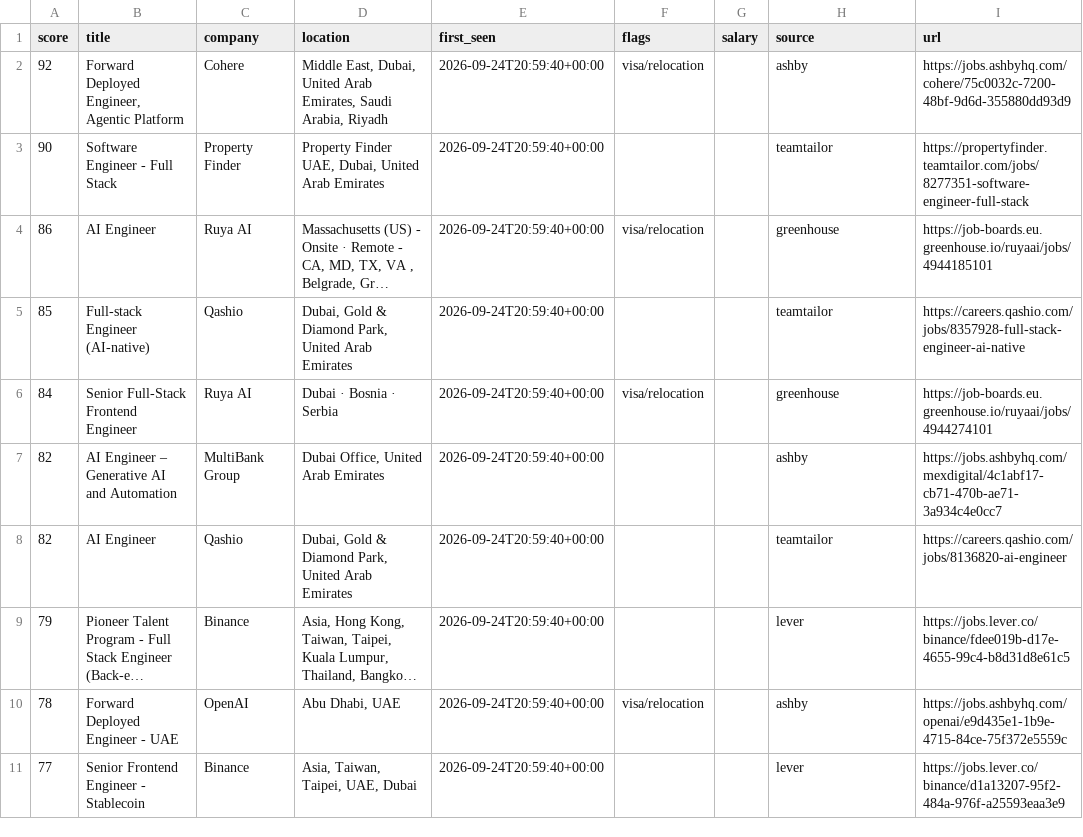
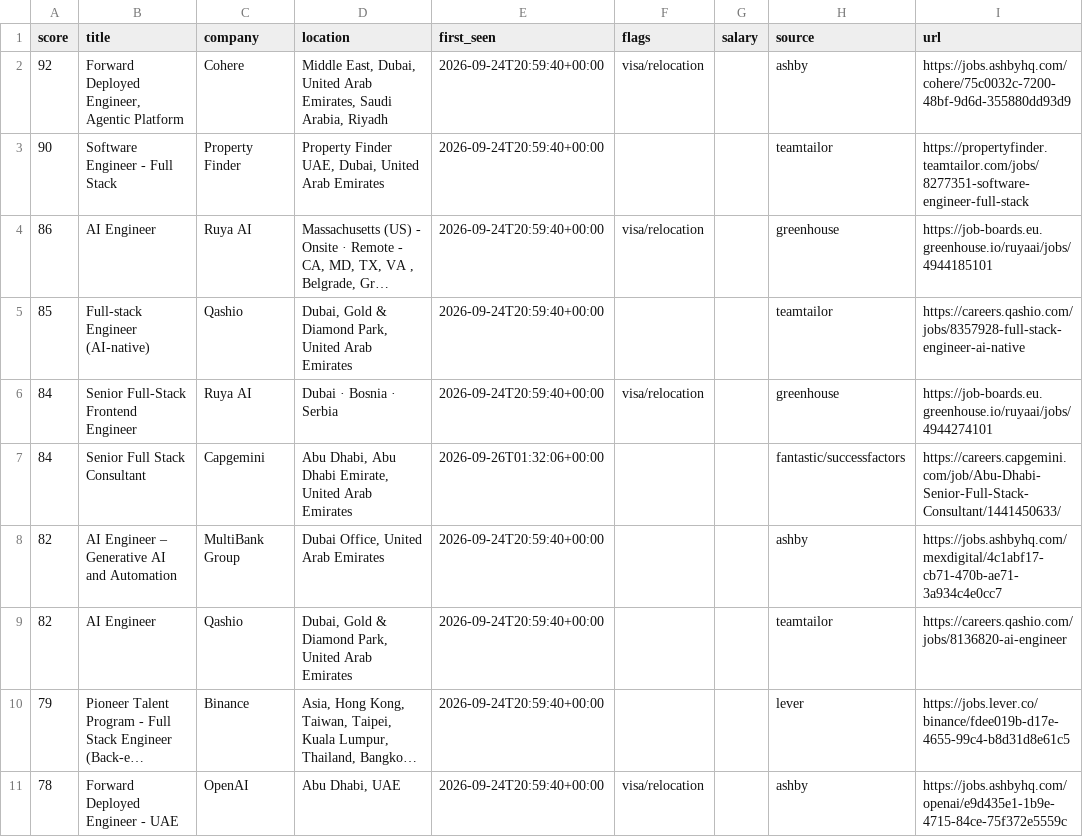
Before and after one commit to hafiz-hilalhumaid/uae-job-radar, a CSV file: data/matches.csv, drawn as a sheet; only a part is shown; the shorter side is filled out with more unchanged rows; long unchanged cells end in ….

```diff
--- a/data/matches.csv
+++ b/data/matches.csv
@@ -6,2 +6,3 @@ score,title,company,location,first_seen,flags,salary,source,url
 84,Senior Full-Stack Frontend Engineer,Ruya AI,Dubai · Bosnia · Serbia ,2026-09-24T20:59:40+00:00,visa/relocation,,greenhouse,https://job-boards.eu.greenhouse.io/ruyaai/jobs/4944274101
+84,Senior Full Stack Consultant,Capgemini,"Abu Dhabi, Abu Dhabi Emirate, United Arab Emirates",2026-09-26T01:32:06+00:00,,,fantastic/successfactors,https://careers.capgemini.com/job/Abu-Dhabi-Senior-Full-Stack-Consultant/1441450633/
 82,AI Engineer – Generative AI and Automation,MultiBank Group,"Dubai Office, United Arab Emirates",2026-09-24T20:59:40+00:00,,,ashby,https://jobs.ashbyhq.com/mexdigital/4c1abf17-cb71-470b-ae71-3a934c4e0cc7
```
Also changed, not shown: 3 other files.
